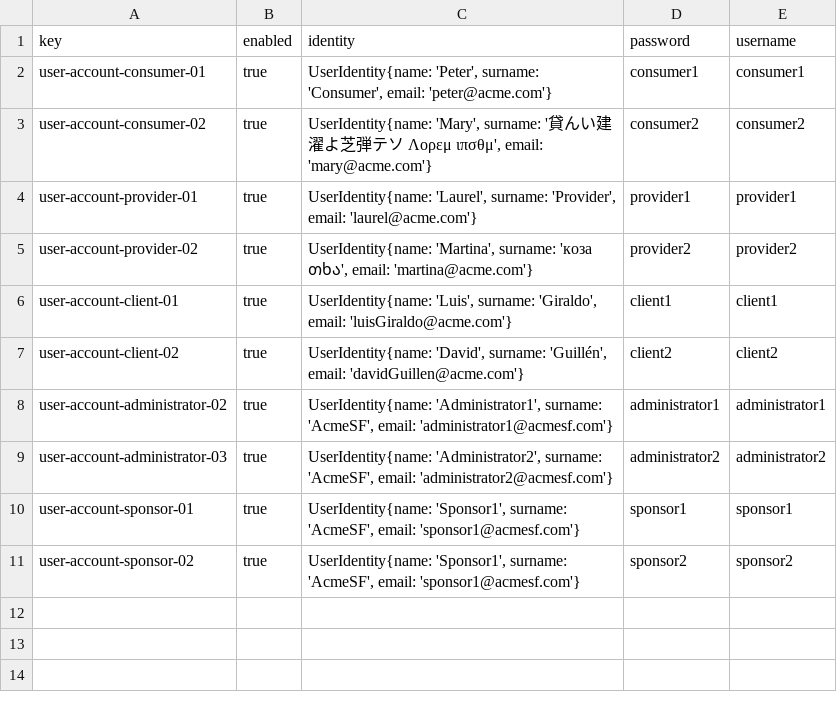
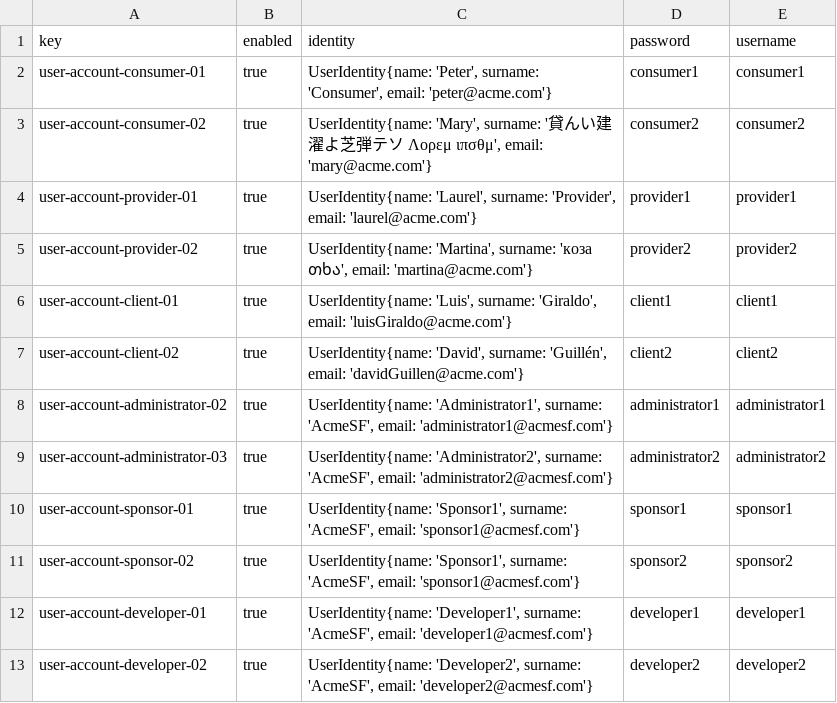
Before and after one commit to Luis-Giraldo-Santiago3/Acme-SF-D04, a CSV file: src/main/webapp/WEB-INF/resources/sample-data/user-account.csv, drawn as a sheet.

Commit message:
feat: Añade dos nuevas cuentas
Se añade developer1 y developer2 a la base de datos

Refs #33

```diff
--- a/src/main/webapp/WEB-INF/resources/sample-data/user-account.csv
+++ b/src/main/webapp/WEB-INF/resources/sample-data/user-account.csv
@@ -11 +11,3 @@ user-account-sponsor-01,true,"UserIdentity{name: 'Sponsor1', surname: 'AcmeSF',
 user-account-sponsor-02,true,"UserIdentity{name: 'Sponsor1', surname: 'AcmeSF', email: 'sponsor1@acmesf.com'}",sponsor2,sponsor2
+user-account-developer-01,true,"UserIdentity{name: 'Developer1', surname: 'AcmeSF', email: 'developer1@acmesf.com'}",developer1,developer1
+user-account-developer-02,true,"UserIdentity{name: 'Developer2', surname: 'AcmeSF', email: 'developer2@acmesf.com'}",developer2,developer2
```
